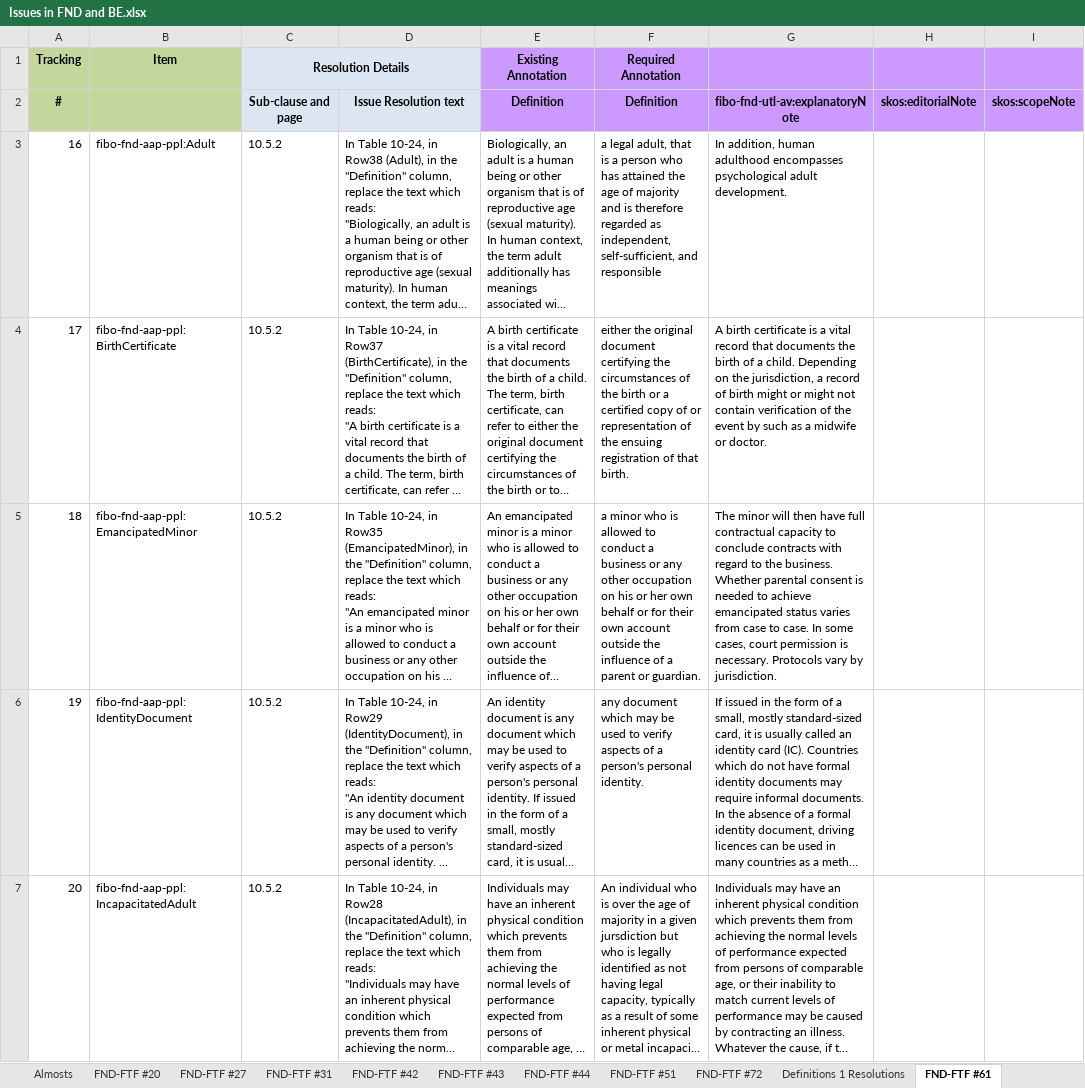
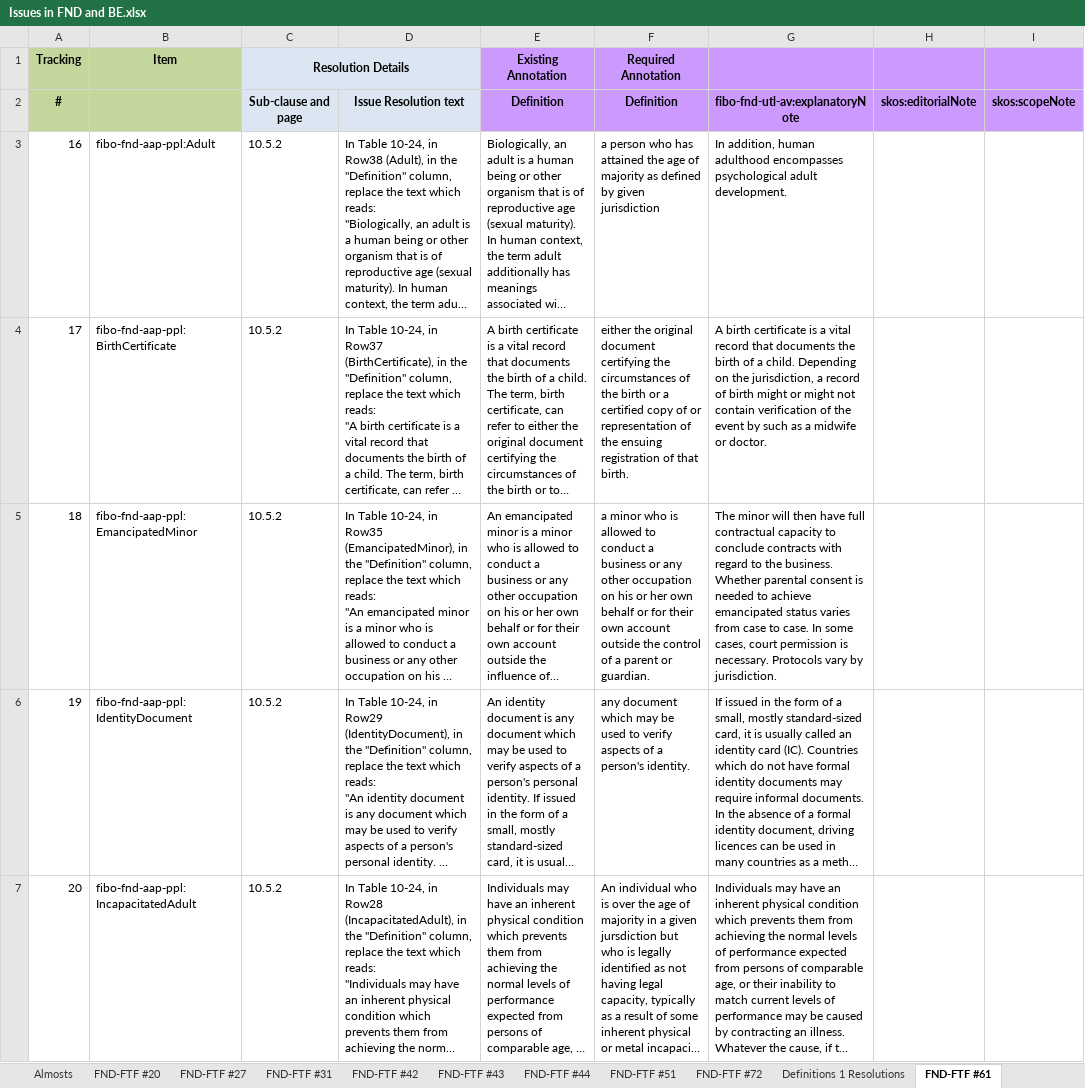
Before and after one commit to edmcouncil/fibo, an Excel workbook: Change Control Spreadsheets/Issues in FND and BE.xlsx, sheet FND-FTF #61, drawn as a sheet; only a part is shown; long unchanged cells end in …; values as stored, in another font and other column widths than the file's, no borders; the diff covers the shown part only; the diff names each change by its address in the sheet, - before the commit and + after, or states it on an @@ line.

```diff
--- a/Change Control Spreadsheets/Issues in FND and BE.xlsx (sheet FND-FTF #61)
+++ b/Change Control Spreadsheets/Issues in FND and BE.xlsx (sheet FND-FTF #61)
-F3 (Required Annotation): a legal adult, that is a person who has attained the age of majority and is therefore regarded as independent, self-sufficient, and responsible
+F3 (Required Annotation): a person who has attained the age of majority as defined by given jurisdiction
-F5 (Required Annotation): …outside the influence of a…
+F5 (Required Annotation): …outside the control of a…
-F6 (Required Annotation): …a person's personal identity.
+F6 (Required Annotation): …a person's identity.
```
Also changed, not shown: 2 edited cells elsewhere in this sheet, sheet JIRA FND FTF.
